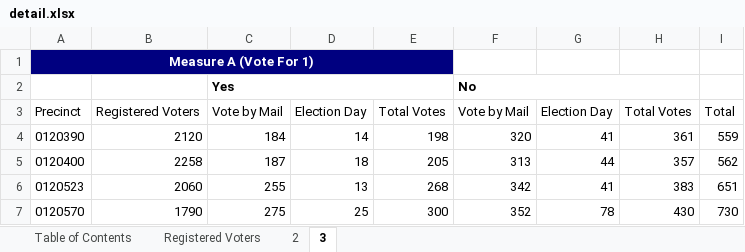
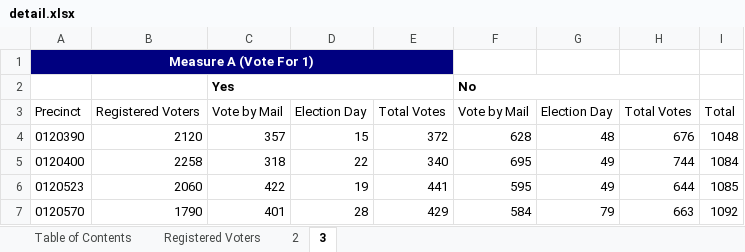
Before and after one commit to CalMatters/data-prop50-results, an Excel workbook: inputs/counties/shasta/detail.xlsx, sheet 3, drawn as a sheet; only a part is shown; values as stored, in another font and other column widths than the file's, no borders; the diff covers the shown part only; the diff names each change by its address in the sheet, - before the commit and + after, or states it on an @@ line.

```diff
--- a/inputs/counties/shasta/detail.xlsx (sheet 3)
+++ b/inputs/counties/shasta/detail.xlsx (sheet 3)
-C4: 184
+C4: 357
-D4: 14
+D4: 15
-E4: 198
+E4: 372
-F4: 320
+F4: 628
-G4: 41
+G4: 48
-H4: 361
+H4: 676
-I4: 559
+I4: 1048
-C5: 187
+C5: 318
-D5: 18
+D5: 22
-E5: 205
+E5: 340
-F5: 313
+F5: 695
-G5: 44
+G5: 49
-H5: 357
+H5: 744
-I5: 562
+I5: 1084
-C6: 255
+C6: 422
-D6: 13
+D6: 19
-E6: 268
+E6: 441
-F6: 342
+F6: 595
-G6: 41
+G6: 49
-H6: 383
+H6: 644
-I6: 651
+I6: 1085
-C7: 275
+C7: 401
-D7: 25
+D7: 28
-E7: 300
+E7: 429
-F7: 352
+F7: 584
-G7: 78
+G7: 79
-H7: 430
+H7: 663
-I7: 730
+I7: 1092
```
Also changed, not shown: 158 edited cells elsewhere in this sheet, sheet 2, sheet Registered Voters, 1 other file.
